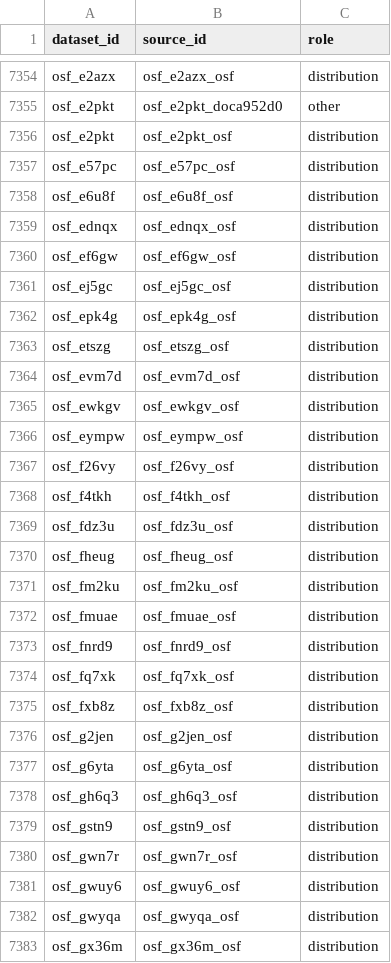
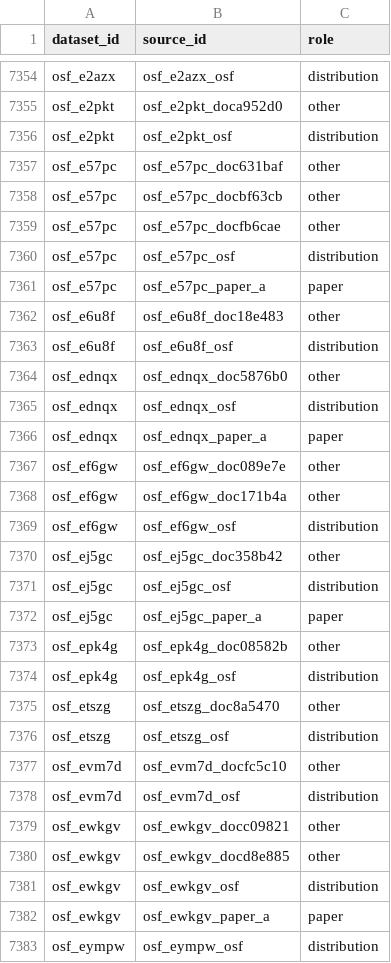
Before and after one commit to itoten/eeg_dataset_db, a CSV file: data/dataset_sources.csv, drawn as a sheet; only a part is shown, gaps mark what is left out; the shorter side is filled out with more unchanged rows; the diff covers the shown part only; the diff names each change by its address in the sheet, - before the commit and + after, or states it on an @@ line.

```diff
--- a/data/dataset_sources.csv
+++ b/data/dataset_sources.csv
+row 7357: osf_e57pc | osf_e57pc_doc631baf | other
+row 7358: osf_e57pc | osf_e57pc_docbf63cb | other
+row 7359: osf_e57pc | osf_e57pc_docfb6cae | other
+row 7361: osf_e57pc | osf_e57pc_paper_a | paper
+row 7362: osf_e6u8f | osf_e6u8f_doc18e483 | other
+row 7364: osf_ednqx | osf_ednqx_doc5876b0 | other
+row 7366: osf_ednqx | osf_ednqx_paper_a | paper
+row 7367: osf_ef6gw | osf_ef6gw_doc089e7e | other
+row 7368: osf_ef6gw | osf_ef6gw_doc171b4a | other
+row 7370: osf_ej5gc | osf_ej5gc_doc358b42 | other
+row 7372: osf_ej5gc | osf_ej5gc_paper_a | paper
+row 7373: osf_epk4g | osf_epk4g_doc08582b | other
+row 7375: osf_etszg | osf_etszg_doc8a5470 | other
+row 7377: osf_evm7d | osf_evm7d_docfc5c10 | other
+row 7379: osf_ewkgv | osf_ewkgv_docc09821 | other
+row 7380: osf_ewkgv | osf_ewkgv_docd8e885 | other
+row 7382: osf_ewkgv | osf_ewkgv_paper_a | paper
```
Also changed, not shown: 12 added rows elsewhere in this file, data/acquisition_setups.csv, data/datasets.csv, 7 other files.
